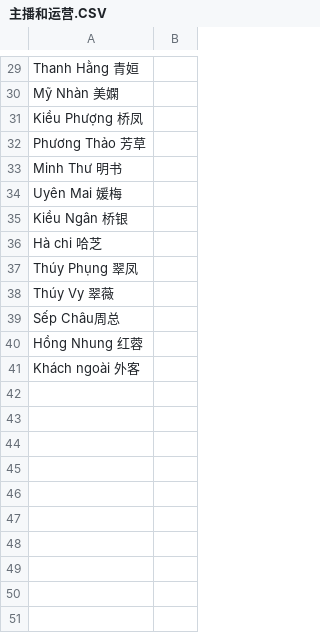
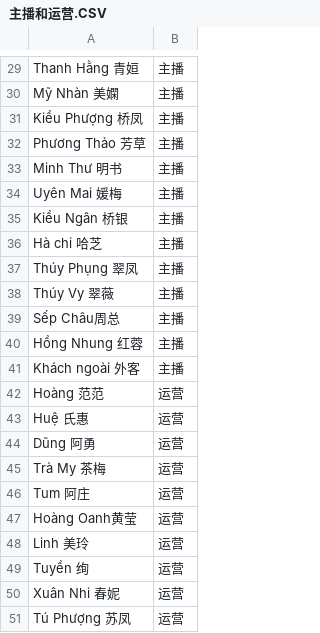
Before and after one commit to aricatt/milicard, a CSV file: doc/wilddata/主播和运营.CSV, drawn as a sheet; only a part is shown, gaps mark what is left out; the diff covers the shown part only; the diff names each change by its address in the sheet, - before the commit and + after, or states it on an @@ line.

```diff
--- a/doc/wilddata/主播和运营.CSV
+++ b/doc/wilddata/主播和运营.CSV
-B29:B41: (empty)
+B29:B41: 主播
+row 42: Hoàng 范范 | 运营
+row 43: Huệ 氏惠 | 运营
+row 44: Dũng 阿勇 | 运营
+row 45: Trà My 茶梅 | 运营
+row 46: Tum 阿庄 | 运营
+row 47: Hoàng Oanh黄莹 | 运营
+row 48: Linh 美玲 | 运营
+row 49: Tuyền 绚 | 运营
+row 50: Xuân Nhi 春妮 | 运营
+row 51: Tú Phượng 苏凤 | 运营
```
Also changed, not shown: 1 added row, 1 removed row and 27 edited cells elsewhere in this file, doc/wilddata/采购管理-2025101401.CSV, doc/wilddata/采购管理-sku.CSV, 1 other file.
